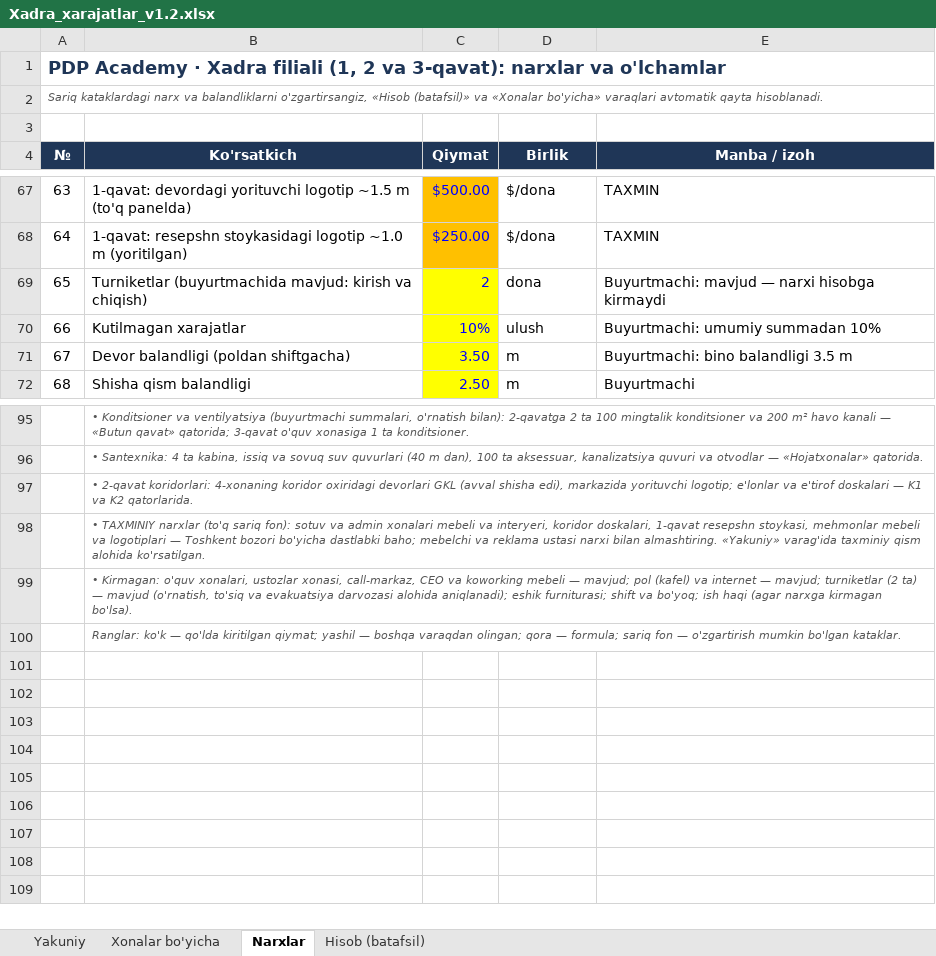
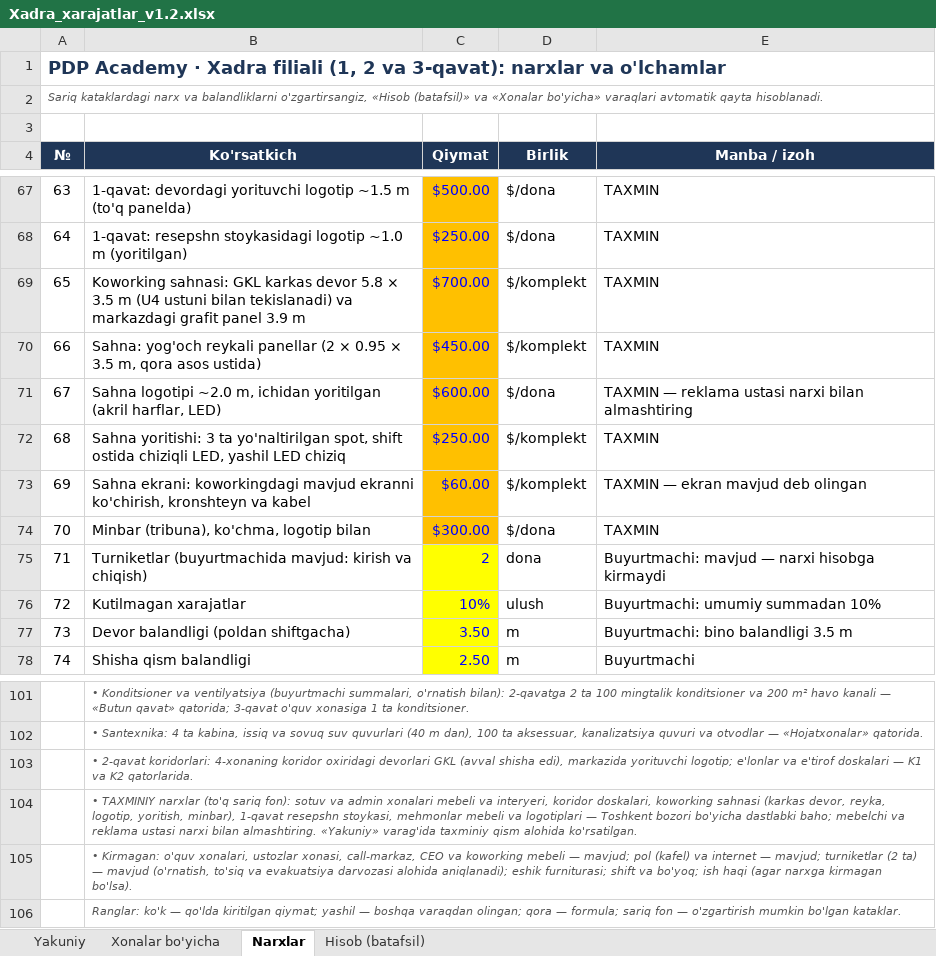
Before and after one commit to Behzod1998/pdp, an Excel workbook: xadra-filiali/hisob/Xadra_xarajatlar_v1.2.xlsx, sheet Narxlar, drawn as a sheet; only a part is shown, gaps mark what is left out; values as stored, in another font and other column widths than the file's, no borders; addresses are those after the commit; the diff names each change by its address in the sheet, - before the commit and + after, or states it on an @@ line.

```diff
--- a/xadra-filiali/hisob/Xadra_xarajatlar_v1.2.xlsx (sheet Narxlar)
+++ b/xadra-filiali/hisob/Xadra_xarajatlar_v1.2.xlsx (sheet Narxlar)
+row 69: 65 | Koworking sahnasi: GKL karkas devor 5.8 × 3.5 m (U4 ustuni bilan tekislanadi) va markazdagi grafit panel 3.9 m | $700.00 | $/komplekt | TAXMIN
+row 70: 66 | Sahna: yog'och reykali panellar (2 × 0.95 × 3.5 m, qora asos ustida) | $450.00 | $/komplekt | TAXMIN
+row 71: 67 | Sahna logotipi ~2.0 m, ichidan yoritilgan (akril harflar, LED) | $600.00 | $/dona | TAXMIN — reklama ustasi narxi bilan almashtiring
+row 72: 68 | Sahna yoritishi: 3 ta yo'naltirilgan spot, shift ostida chiziqli LED, yashil LED chiziq | $250.00 | $/komplekt | TAXMIN
+row 73: 69 | Sahna ekrani: koworkingdagi mavjud ekranni ko'chirish, kronshteyn va kabel | $60.00 | $/komplekt | TAXMIN — ekran mavjud deb olingan
+row 74: 70 | Minbar (tribuna), ko'chma, logotip bilan | $300.00 | $/dona | TAXMIN
@@ column A (№) renumbered between rows 75 and 84 @@
-B104 (Ko'rsatkich): …koridor doskalari, 1-qavat resepshn…
+B104 (Ko'rsatkich): …koridor doskalari, koworking sahnasi (karkas devor, reyka, logotip, yoritish, minbar), 1-qavat resepshn…
```
Also changed, not shown: sheet Hisob (batafsil), sheet Yakuniy, sheet Xonalar bo'yicha, formulas that keep their value, 20 other files.
